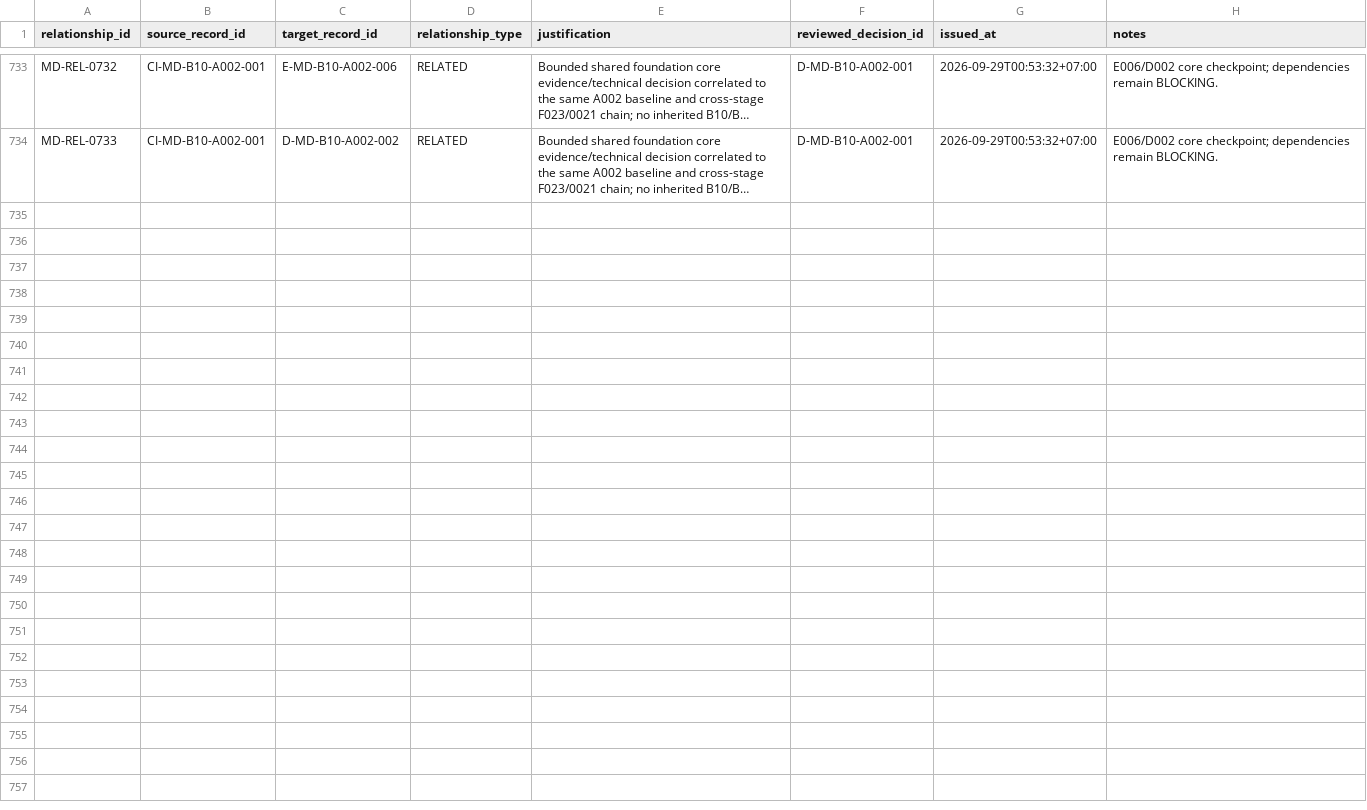
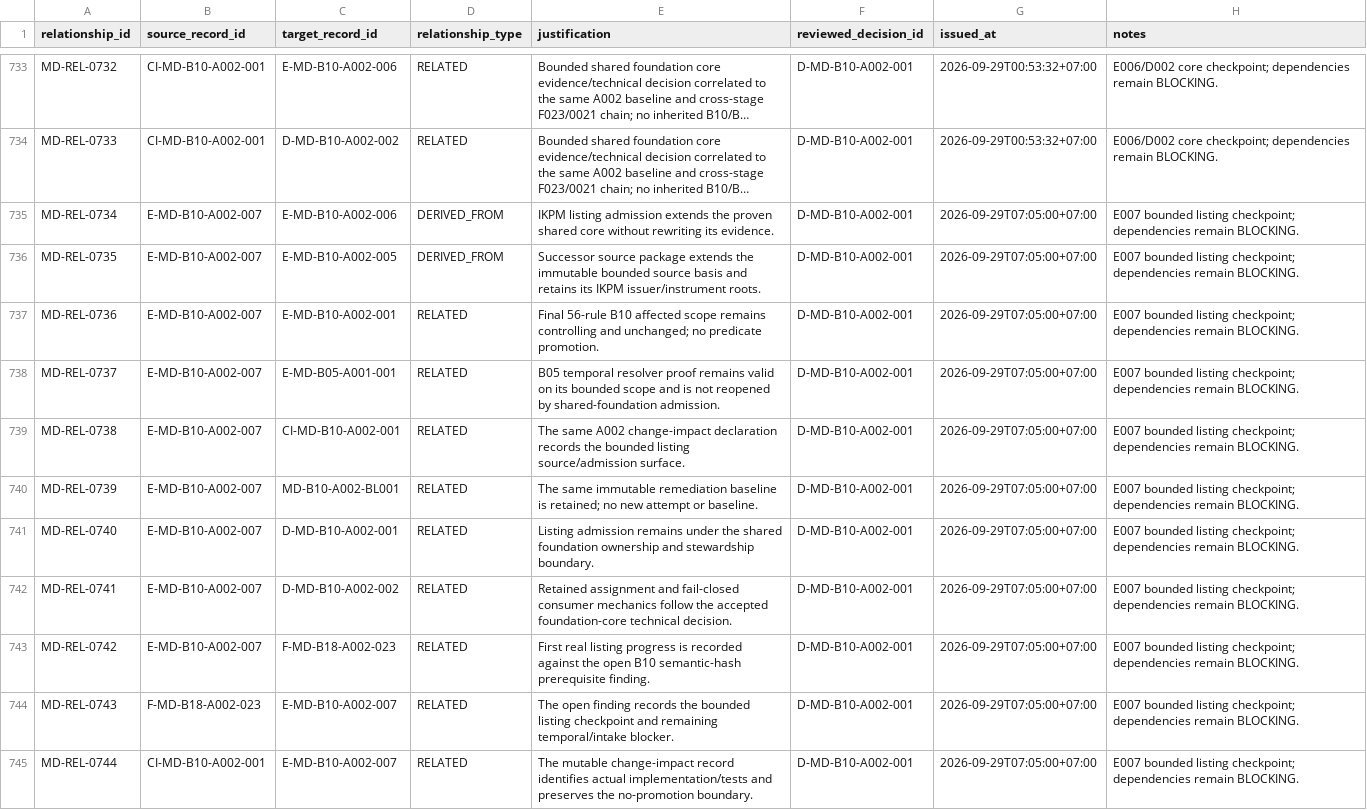
Before and after one commit to franscelstain/tradeaxis-api, a CSV file: docs/market_data/records/WORK_RELATIONSHIP_REGISTRY.csv, drawn as a sheet; only a part is shown, gaps mark what is left out; long unchanged cells end in …; the diff names each change by its address in the sheet, - before the commit and + after, or states it on an @@ line.

Commit message:
feat(security-identity): admit governed IKPM listing

```diff
--- a/docs/market_data/records/WORK_RELATIONSHIP_REGISTRY.csv
+++ b/docs/market_data/records/WORK_RELATIONSHIP_REGISTRY.csv
+row 735: MD-REL-0734 | E-MD-B10-A002-007 | E-MD-B10-A002-006 | DERIVED_FROM | IKPM listing admission extends the proven shared core without rewriting its evidence. | D-MD-B10-A002-001 | 2026-09-29T07:05:00+07:00 | E007 bounded listing checkpoint; dependencies remain BLOCKING.
+row 736: MD-REL-0735 | E-MD-B10-A002-007 | E-MD-B10-A002-005 | DERIVED_FROM | Successor source package extends the immutable bounded source basis and retains its IKPM issuer/instrument roots. | D-MD-B10-A002-001 | 2026-09-29T07:05:00+07:00 | E007 bounded listing checkpoint; dependencies remain BLOCKING.
+row 737: MD-REL-0736 | E-MD-B10-A002-007 | E-MD-B10-A002-001 | RELATED | Final 56-rule B10 affected scope remains controlling and unchanged; no predicate promotion. | D-MD-B10-A002-001 | 2026-09-29T07:05:00+07:00 | E007 bounded listing checkpoint; dependencies remain BLOCKING.
+row 738: MD-REL-0737 | E-MD-B10-A002-007 | E-MD-B05-A001-001 | RELATED | B05 temporal resolver proof remains valid on its bounded scope and is not reopened by shared-foundation admission. | D-MD-B10-A002-001 | 2026-09-29T07:05:00+07:00 | E007 bounded listing checkpoint; dependencies remain BLOCKING.
+row 739: MD-REL-0738 | E-MD-B10-A002-007 | CI-MD-B10-A002-001 | RELATED | The same A002 change-impact declaration records the bounded listing source/admission surface. | D-MD-B10-A002-001 | 2026-09-29T07:05:00+07:00 | E007 bounded listing checkpoint; dependencies remain BLOCKING.
+row 740: MD-REL-0739 | E-MD-B10-A002-007 | MD-B10-A002-BL001 | RELATED | The same immutable remediation baseline is retained; no new attempt or baseline. | D-MD-B10-A002-001 | 2026-09-29T07:05:00+07:00 | E007 bounded listing checkpoint; dependencies remain BLOCKING.
+row 741: MD-REL-0740 | E-MD-B10-A002-007 | D-MD-B10-A002-001 | RELATED | Listing admission remains under the shared foundation ownership and stewardship boundary. | D-MD-B10-A002-001 | 2026-09-29T07:05:00+07:00 | E007 bounded listing checkpoint; dependencies remain BLOCKING.
+row 742: MD-REL-0741 | E-MD-B10-A002-007 | D-MD-B10-A002-002 | RELATED | Retained assignment and fail-closed consumer mechanics follow the accepted foundation-core technical decision. | D-MD-B10-A002-001 | 2026-09-29T07:05:00+07:00 | E007 bounded listing checkpoint; dependencies remain BLOCKING.
+row 743: MD-REL-0742 | E-MD-B10-A002-007 | F-MD-B18-A002-023 | RELATED | First real listing progress is recorded against the open B10 semantic-hash prerequisite finding. | D-MD-B10-A002-001 | 2026-09-29T07:05:00+07:00 | E007 bounded listing checkpoint; dependencies remain BLOCKING.
+row 744: MD-REL-0743 | F-MD-B18-A002-023 | E-MD-B10-A002-007 | RELATED | The open finding records the bounded listing checkpoint and remaining temporal/intake blocker. | D-MD-B10-A002-001 | 2026-09-29T07:05:00+07:00 | E007 bounded listing checkpoint; dependencies remain BLOCKING.
+row 745: MD-REL-0744 | CI-MD-B10-A002-001 | E-MD-B10-A002-007 | RELATED | The mutable change-impact record identifies actual implementation/tests and preserves the no-promotion boundary. | D-MD-B10-A002-001 | 2026-09-29T07:05:00+07:00 | E007 bounded listing checkpoint; dependencies remain BLOCKING.
```
Also changed, not shown: docs/market_data/authority/governance/CURRENT_VERIFICATION_REGISTRY.csv, docs/market_data/authority/governance/DOCUMENT_ID_REGISTRY.csv, 13 other files.
